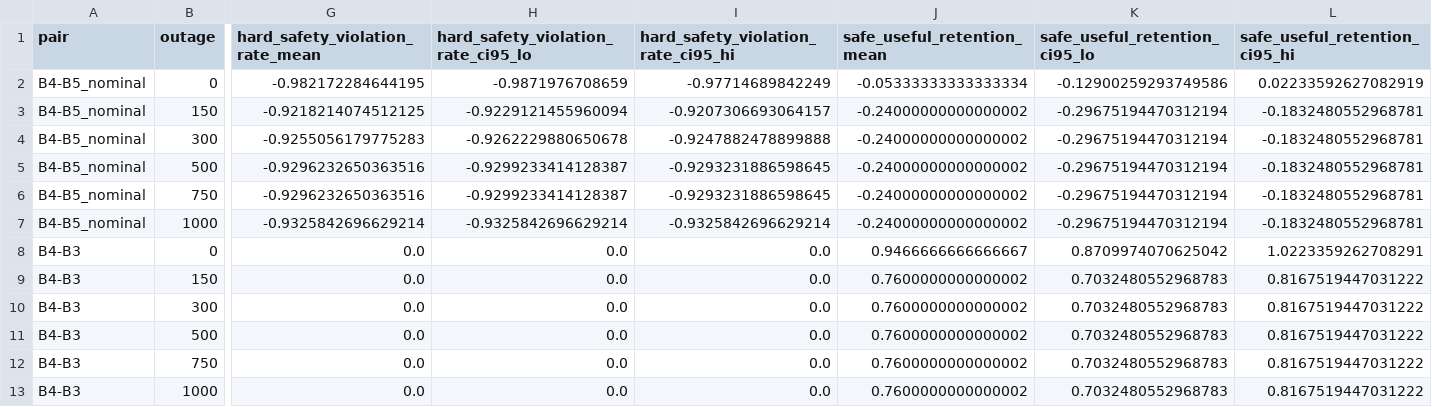
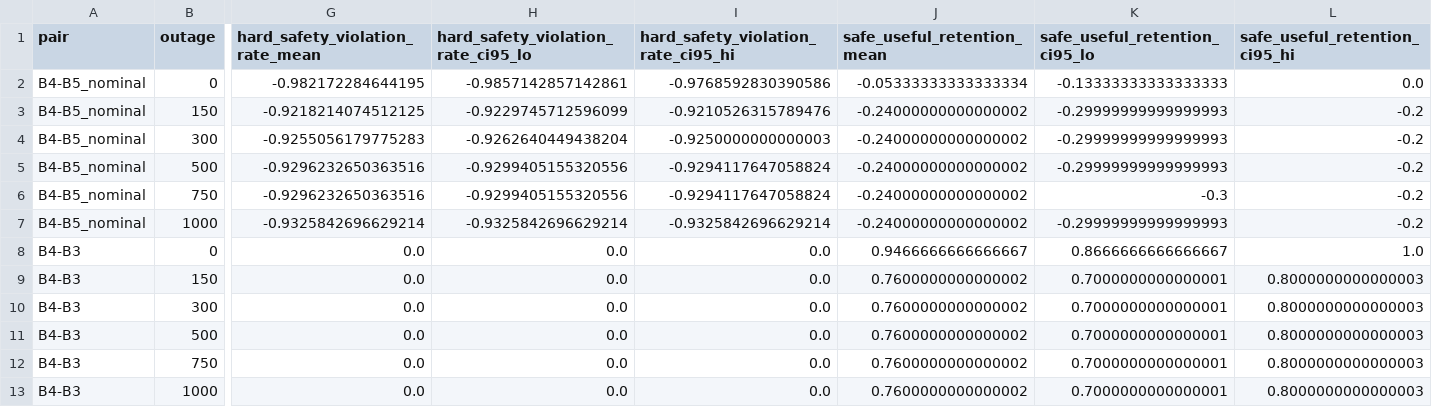
Before and after one commit to CLIS-WPI/CGEA-Underwater, a CSV file: results/e1_production_n10/paper/paired_effects.csv, drawn as a sheet; only a part is shown, gaps mark what is left out; the diff names each change by its address in the sheet, - before the commit and + after, or states it on an @@ line.

```diff
--- a/results/e1_production_n10/paper/paired_effects.csv
+++ b/results/e1_production_n10/paper/paired_effects.csv
-H2: -0.9871976708659
+H2: -0.9857142857142861
-I2: -0.97714689842249
+I2: -0.9768592830390586
-K2 (safe_useful_retention_ci95_lo): -0.12900259293749586
+K2 (safe_useful_retention_ci95_lo): -0.13333333333333333
-L2 (safe_useful_retention_ci95_hi): 0.02233592627082919
+L2 (safe_useful_retention_ci95_hi): 0.0
-H3: -0.9229121455960094
+H3: -0.9229745712596099
-I3: -0.9207306693064157
+I3: -0.9210526315789476
-K3:K5 (safe_useful_retention_ci95_lo): -0.29675194470312194
+K3:K5 (safe_useful_retention_ci95_lo): -0.29999999999999993
-L3:L7 (safe_useful_retention_ci95_hi): -0.1832480552968781
+L3:L7 (safe_useful_retention_ci95_hi): -0.2
-H4: -0.9262229880650678
+H4: -0.9262640449438204
-I4: -0.9247882478899888
+I4: -0.9250000000000003
-H5:H6: -0.9299233414128387
+H5:H6: -0.9299405155320556
-I5:I6: -0.9293231886598645
+I5:I6: -0.9294117647058824
-K6 (safe_useful_retention_ci95_lo): -0.29675194470312194
+K6 (safe_useful_retention_ci95_lo): -0.3
-K7 (safe_useful_retention_ci95_lo): -0.29675194470312194
+K7 (safe_useful_retention_ci95_lo): -0.29999999999999993
-K8 (safe_useful_retention_ci95_lo): 0.8709974070625042
+K8 (safe_useful_retention_ci95_lo): 0.8666666666666667
-L8 (safe_useful_retention_ci95_hi): 1.0223359262708291
+L8 (safe_useful_retention_ci95_hi): 1.0
-K9:K13 (safe_useful_retention_ci95_lo): 0.7032480552968783
+K9:K13 (safe_useful_retention_ci95_lo): 0.7000000000000001
-L9:L13 (safe_useful_retention_ci95_hi): 0.8167519447031222
+L9:L13 (safe_useful_retention_ci95_hi): 0.8000000000000003
```
Also changed, not shown: results/e1_production_n10/paper/paper_results_table.csv, 3 other files.
